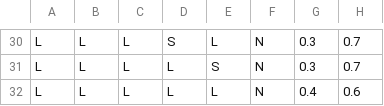
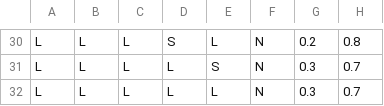
Before and after one commit to YumaNagai/FuzzyJudgeMent, a CSV file: FuzzyJudgement/FuzzyRuletable.csv, drawn as a sheet; only a part is shown, gaps mark what is left out; the diff covers the shown part only; the diff names each change by its address in the sheet, - before the commit and + after, or states it on an @@ line.

```diff
--- a/FuzzyJudgement/FuzzyRuletable.csv
+++ b/FuzzyJudgement/FuzzyRuletable.csv
-G30: 0.3
+G30: 0.2
-H30: 0.7
+H30: 0.8
-G32: 0.4
+G32: 0.3
-H32: 0.6
+H32: 0.7
```
Also changed, not shown: 34 edited cells elsewhere in this file, FuzzyJudgement/NormalDataProbability.csv, 34 other files.
